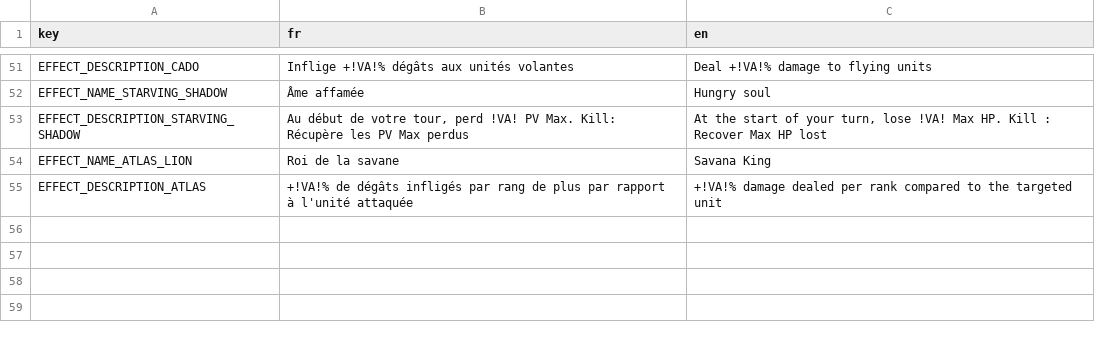
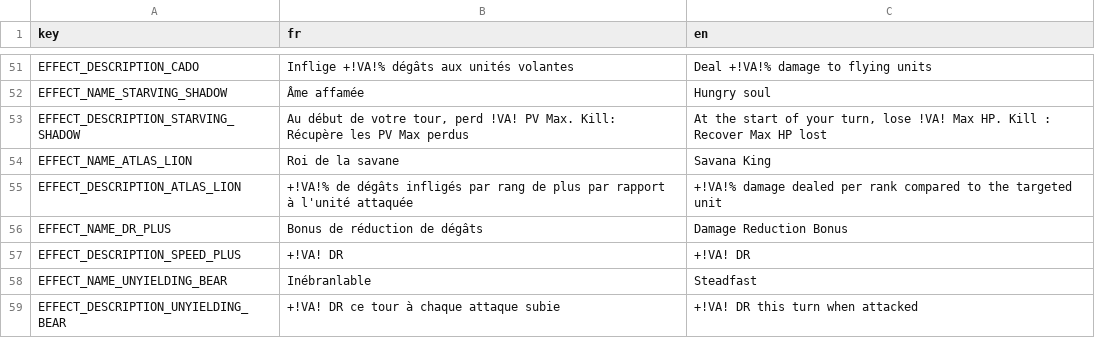
Before and after one commit to Atio3f/FightOfCities2D, a CSV file: translations/effect.csv, drawn as a sheet; only a part is shown, gaps mark what is left out.

Commit message:
Add Map Gen, map 7 and Unyielding Bear unit. Fix Behaviour click interface w/ unit over
Add map generation Resource and system on MapManager, allow to setup them on campaign file
+ Add map 7 on a mountain
+ Add Unyielding Bear unit, gain dr when attacked
+ Fix Behaviour when you click on unit interface buttons w/ an unit on the tile over, it should work consistently now
+ Fix Start Turn button stretch on French (Démarrer le combat)
And remove all refs to actions system and fix some trad on trinkets

```diff
--- a/translations/effect.csv
+++ b/translations/effect.csv
@@ -54,2 +54,6 @@ EFFECT_DESCRIPTION_STARVING_SHADOW,"Au début de votre tour, perd !VA! PV Max. K
 EFFECT_NAME_ATLAS_LION,Roi de la savane,Savana King
-EFFECT_DESCRIPTION_ATLAS,+!VA!% de dégâts infligés par rang de plus par rapport à l'unité attaquée,+!VA!% damage dealed per rank compared to the targeted unit
+EFFECT_DESCRIPTION_ATLAS_LION,+!VA!% de dégâts infligés par rang de plus par rapport à l'unité attaquée,+!VA!% damage dealed per rank compared to the targeted unit
+EFFECT_NAME_DR_PLUS,Bonus de réduction de dégâts,Damage Reduction Bonus
+EFFECT_DESCRIPTION_SPEED_PLUS,+!VA! DR,+!VA! DR
+EFFECT_NAME_UNYIELDING_BEAR,Inébranlable,Steadfast
+EFFECT_DESCRIPTION_UNYIELDING_BEAR,+!VA! DR ce tour à chaque attaque subie,+!VA! DR this turn when attacked
```
Also changed, not shown: translations/trinket.csv, translations/ui.csv, 36 other files.
